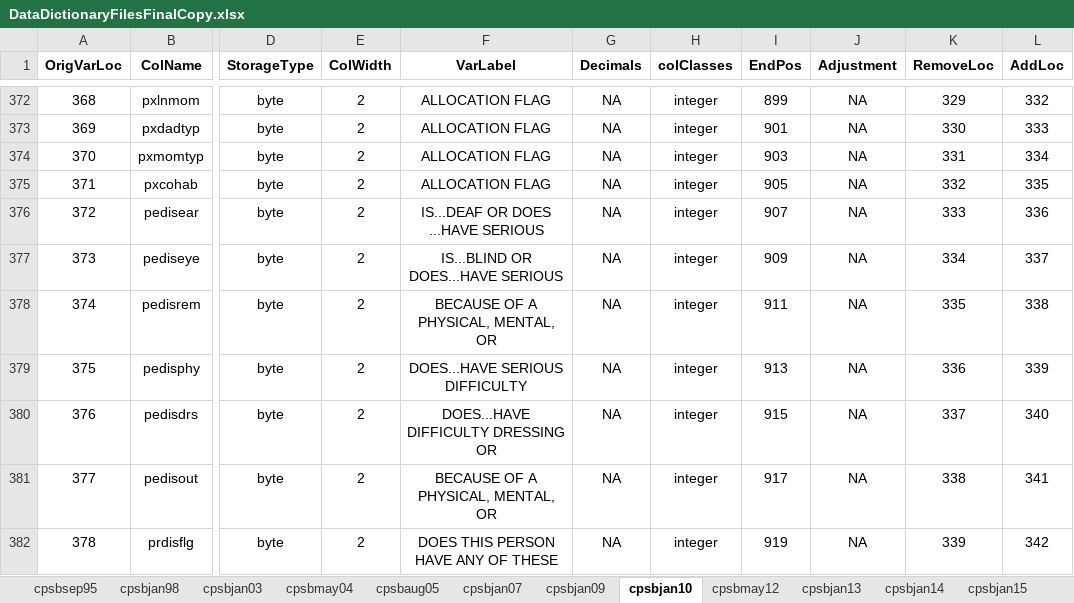
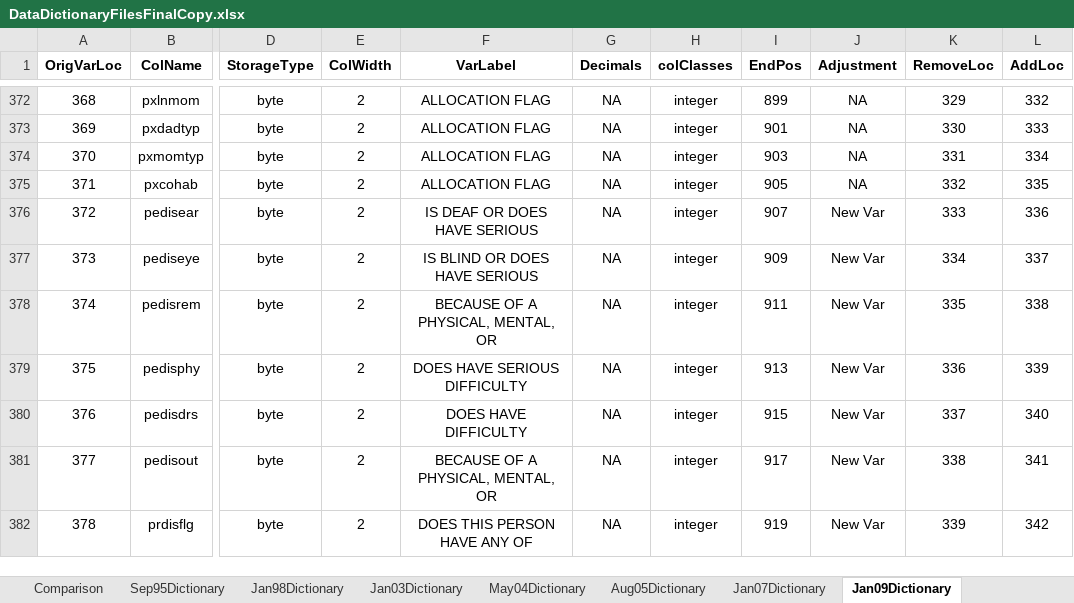
Before and after one commit to ReidMKelley/CPSMicrodataReader, an Excel workbook: DataDictionaries/DataDictionaryFilesFinalCopy.xlsx, sheet Jan09Dictionary, drawn as a sheet; only a part is shown, gaps mark what is left out; values as stored, in another font and other column widths than the file's, no borders; the diff covers the shown part only; the diff names each change by its address in the sheet, - before the commit and + after, or states it on an @@ line.

Commit message:
Corrected a minor error in the Jan03 portion of the DataDictionary excel files. Also rearranged the macro that produces the final copy. Minor adjustments in the DataReaderFunctions.R and MicrodataCompilation.R scripts to account for those changes.

```diff
--- a/DataDictionaries/DataDictionaryFilesFinalCopy.xlsx (sheet Jan09Dictionary)
+++ b/DataDictionaries/DataDictionaryFilesFinalCopy.xlsx (sheet Jan09Dictionary)
-sheet tab: cpsbjan98
+sheet tab: Sep95Dictionary
-sheet tab: cpsbjan03
+sheet tab: Jan98Dictionary
-sheet tab: cpsbmay04
+sheet tab: Jan03Dictionary
-sheet tab: cpsbaug05
+sheet tab: May04Dictionary
-sheet tab: cpsbjan07
+sheet tab: Aug05Dictionary
-sheet tab: cpsbjan09
+sheet tab: Jan07Dictionary
-sheet tab: cpsbjan10
+sheet tab: Jan09Dictionary
-sheet tab: cpsbsep95
-F376 (VarLabel): IS...DEAF OR DOES ...HAVE SERIOUS
+F376 (VarLabel): IS DEAF OR DOES HAVE SERIOUS
-J376:J382 (Adjustment): NA
+J376:J382 (Adjustment): New Var
-F377 (VarLabel): IS...BLIND OR DOES...HAVE SERIOUS
+F377 (VarLabel): IS BLIND OR DOES HAVE SERIOUS
-F379 (VarLabel): DOES...HAVE SERIOUS DIFFICULTY
+F379 (VarLabel): DOES HAVE SERIOUS DIFFICULTY
-F380 (VarLabel): DOES...HAVE DIFFICULTY DRESSING OR
+F380 (VarLabel): DOES HAVE DIFFICULTY
-F382 (VarLabel): DOES THIS PERSON HAVE ANY OF THESE
+F382 (VarLabel): DOES THIS PERSON HAVE ANY OF
```
Also changed, not shown: 1 removed row and 31 edited cells elsewhere in this sheet, sheet Jan14Dictionary, sheet Jan98Dictionary, sheet Sep95Dictionary, sheet May04Dictionary, sheet Jan13Dictionary, sheet Jan03Dictionary, 7 more sheets, other sheet tabs, formulas that keep their value, 3 other files.
